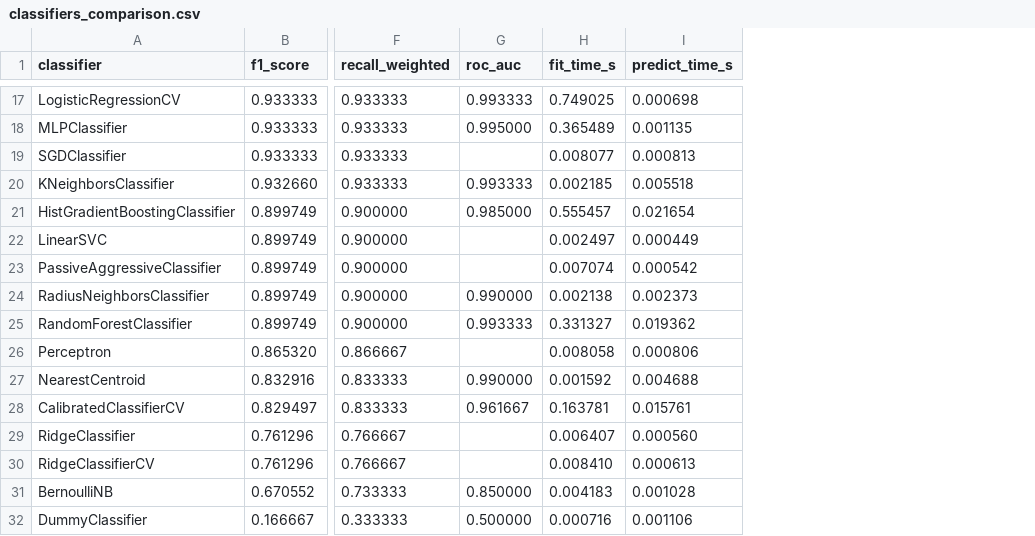
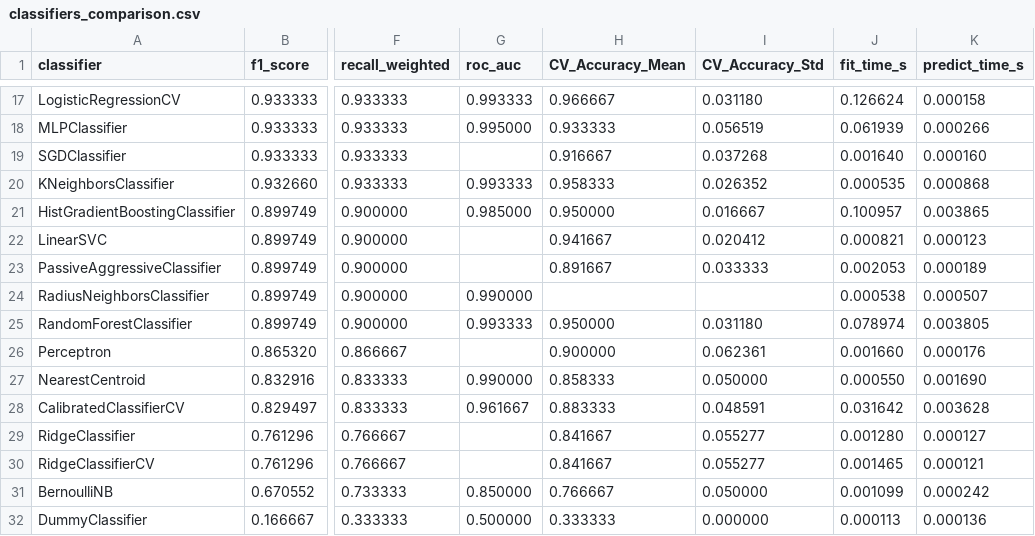
Before and after one commit to Jay-S99/ML_Lab, a CSV file: classifiers_comparison.csv, drawn as a sheet; only a part is shown, gaps mark what is left out; addresses are those after the commit; the diff covers the shown part only; the diff names each change by its address in the sheet, - before the commit and + after, or states it on an @@ line.

Commit message:
feat(wyniki): Zaktualizowano tabelę metryk o średnią i odchylenie accuracy z walidacji krzyżowej

```diff
--- a/classifiers_comparison.csv
+++ b/classifiers_comparison.csv
+column H (CV_Accuracy_Mean), rows 17-32: 0.966667 | 0.933333 | 0.916667 | 0.958333 | 0.950000 | 0.941667 | 0.891667 |  | 0.950000 | 0.900000 | 0.858333 | 0.883333 | 0.841667 | 0.841667 | 0.766667 | 0.333333
+column I (CV_Accuracy_Std), rows 17-32: 0.031180 | 0.056519 | 0.037268 | 0.026352 | 0.016667 | 0.020412 | 0.033333 |  | 0.031180 | 0.062361 | 0.050000 | 0.048591 | 0.055277 | 0.055277 | 0.050000 | 0.000000
-J17 (fit_time_s): 0.749025
+J17 (fit_time_s): 0.126624
-K17 (predict_time_s): 0.000698
+K17 (predict_time_s): 0.000158
-J18 (fit_time_s): 0.365489
+J18 (fit_time_s): 0.061939
-K18 (predict_time_s): 0.001135
+K18 (predict_time_s): 0.000266
-J19 (fit_time_s): 0.008077
+J19 (fit_time_s): 0.001640
-K19 (predict_time_s): 0.000813
+K19 (predict_time_s): 0.000160
-J20 (fit_time_s): 0.002185
+J20 (fit_time_s): 0.000535
-K20 (predict_time_s): 0.005518
+K20 (predict_time_s): 0.000868
-J21 (fit_time_s): 0.555457
+J21 (fit_time_s): 0.100957
-K21 (predict_time_s): 0.021654
+K21 (predict_time_s): 0.003865
-J22 (fit_time_s): 0.002497
+J22 (fit_time_s): 0.000821
-K22 (predict_time_s): 0.000449
+K22 (predict_time_s): 0.000123
-J23 (fit_time_s): 0.007074
+J23 (fit_time_s): 0.002053
-K23 (predict_time_s): 0.000542
+K23 (predict_time_s): 0.000189
-J24 (fit_time_s): 0.002138
+J24 (fit_time_s): 0.000538
-K24 (predict_time_s): 0.002373
+K24 (predict_time_s): 0.000507
-J25 (fit_time_s): 0.331327
+J25 (fit_time_s): 0.078974
-K25 (predict_time_s): 0.019362
+K25 (predict_time_s): 0.003805
-J26 (fit_time_s): 0.008058
+J26 (fit_time_s): 0.001660
-K26 (predict_time_s): 0.000806
+K26 (predict_time_s): 0.000176
-J27 (fit_time_s): 0.001592
+J27 (fit_time_s): 0.000550
-K27 (predict_time_s): 0.004688
+K27 (predict_time_s): 0.001690
-J28 (fit_time_s): 0.163781
+J28 (fit_time_s): 0.031642
-K28 (predict_time_s): 0.015761
+K28 (predict_time_s): 0.003628
-J29 (fit_time_s): 0.006407
+J29 (fit_time_s): 0.001280
-K29 (predict_time_s): 0.000560
+K29 (predict_time_s): 0.000127
-J30 (fit_time_s): 0.008410
+J30 (fit_time_s): 0.001465
-K30 (predict_time_s): 0.000613
+K30 (predict_time_s): 0.000121
-J31 (fit_time_s): 0.004183
+J31 (fit_time_s): 0.001099
-K31 (predict_time_s): 0.001028
+K31 (predict_time_s): 0.000242
-J32 (fit_time_s): 0.000716
+J32 (fit_time_s): 0.000113
-K32 (predict_time_s): 0.001106
+K32 (predict_time_s): 0.000136
```
Also changed, not shown: 30 edited cells elsewhere in this file.
